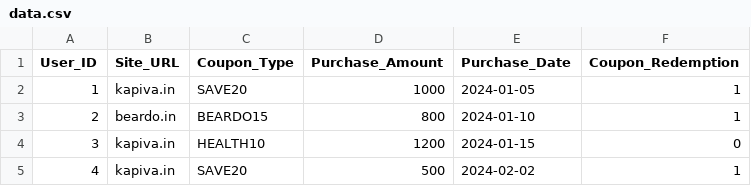
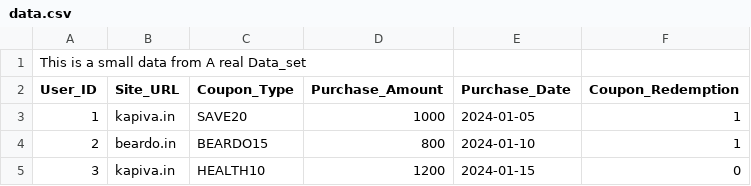
Before and after one commit to cypheryashi0/Data-Analysis-Bussiness-Insight-, a CSV file: data.csv, drawn as a sheet; only a part is shown; the shorter side is filled out with more unchanged rows.

Commit message:
Update data.csv

```diff
--- a/data.csv
+++ b/data.csv
@@ -1 +1,2 @@
+This is a small data from A real Data_set
 User_ID,Site_URL,Coupon_Type,Purchase_Amount,Purchase_Date,Coupon_Redemption
```
